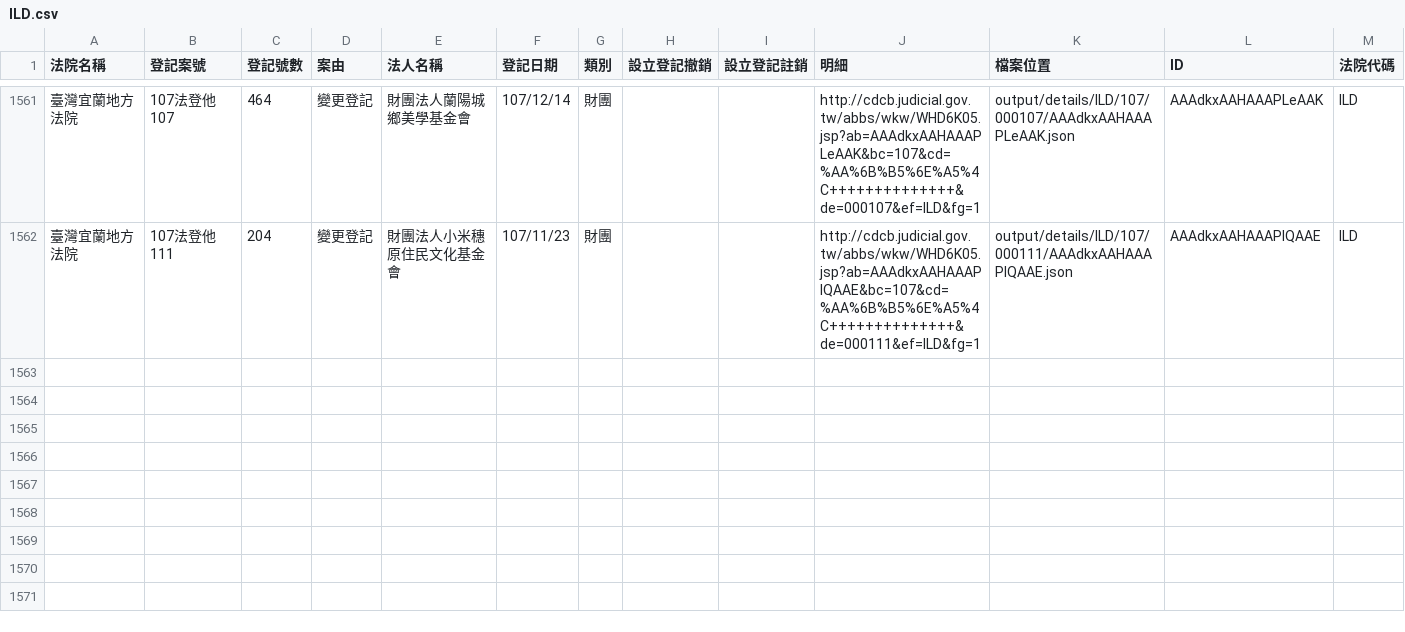
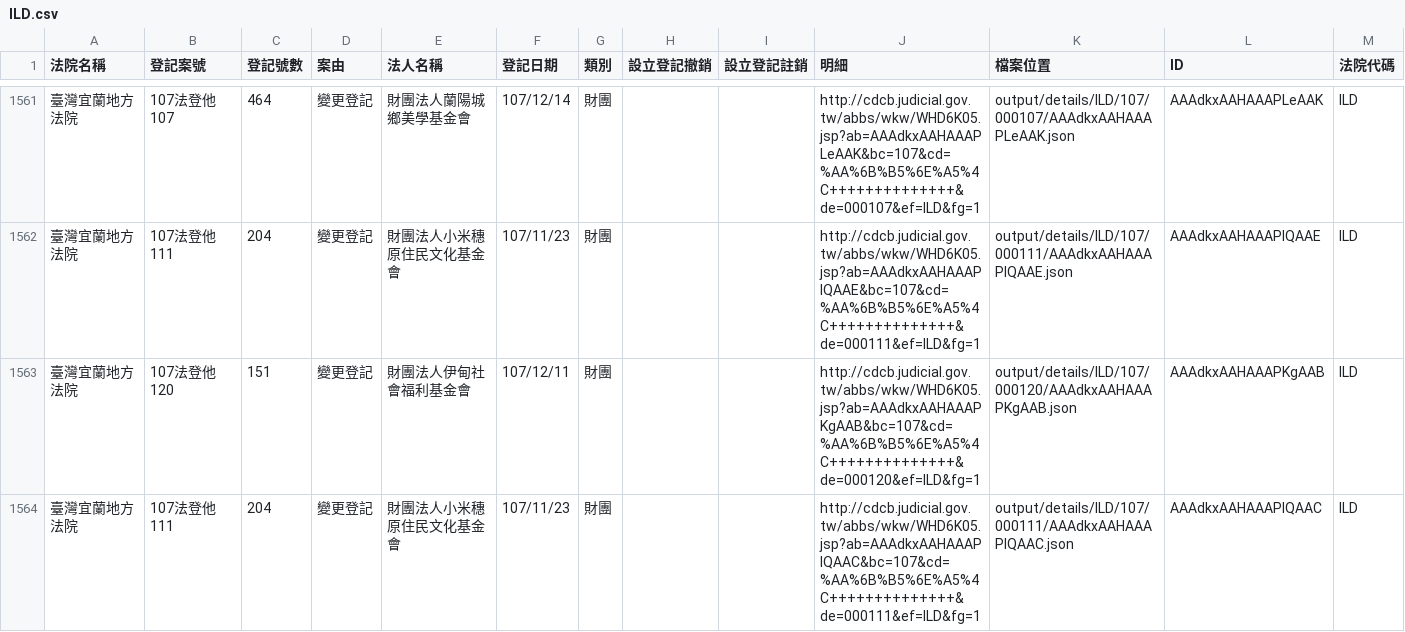
Before and after one commit to g0v/foundationtw, a CSV file: output/lists/ILD.csv, drawn as a sheet; only a part is shown, gaps mark what is left out; the diff names each change by its address in the sheet, - before the commit and + after, or states it on an @@ line.

Commit message:
update datasets @ 2019-01-09 02:00:01

```diff
--- a/output/lists/ILD.csv
+++ b/output/lists/ILD.csv
+row 1563: 臺灣宜蘭地方法院 | 107法登他120 | 151 | 變更登記 | 財團法人伊甸社會福利基金會 | 107/12/11 | 財團 |  |  | http://cdcb.judicial.gov.tw/abbs/wkw/WHD6K05.jsp?ab=AAAdkxAAHAAAPKgAAB&bc=107&cd=%AA%6B%B5%6E%A5%4C++++++++++++++&de=000120&ef=ILD&fg=1 | output/details/ILD/107/000120/AAAdkxAAHAAAPKgAAB.json | AAAdkxAAHAAAPKgAAB | ILD
+row 1564: 臺灣宜蘭地方法院 | 107法登他111 | 204 | 變更登記 | 財團法人小米穗原住民文化基金會 | 107/11/23 | 財團 |  |  | http://cdcb.judicial.gov.tw/abbs/wkw/WHD6K05.jsp?ab=AAAdkxAAHAAAPIQAAC&bc=107&cd=%AA%6B%B5%6E%A5%4C++++++++++++++&de=000111&ef=ILD&fg=1 | output/details/ILD/107/000111/AAAdkxAAHAAAPIQAAC.json | AAAdkxAAHAAAPIQAAC | ILD
```
Also changed, not shown: output/lists/CHD.csv, output/lists/MLD.csv, 45 other files.
